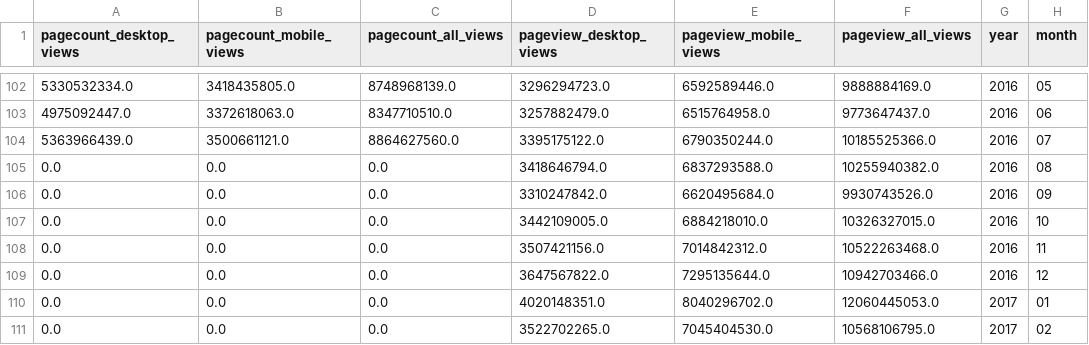
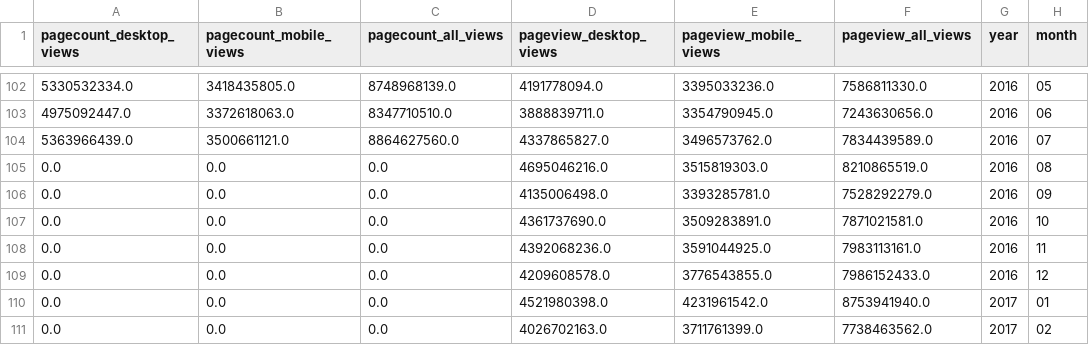
Before and after one commit to NalaniKai/data-512, a CSV file: data-512-a1/en-wikipedia_traffic_200801-202008.csv, drawn as a sheet; only a part is shown, gaps mark what is left out; the diff covers the shown part only.

```diff
--- a/data-512-a1/en-wikipedia_traffic_200801-202008.csv
+++ b/data-512-a1/en-wikipedia_traffic_200801-202008.csv
@@ -102,10 +102,10 @@ pagecount_desktop_views,pagecount_mobile_views,pagecount_all_views,pageview_desk
-5330532334.0,3418435805.0,8748968139.0,3296294723.0,6592589446.0,9888884169.0,2016,05
-4975092447.0,3372618063.0,8347710510.0,3257882479.0,6515764958.0,9773647437.0,2016,06
-5363966439.0,3500661121.0,8864627560.0,3395175122.0,6790350244.0,10185525366.0,2016,07
-0.0,0.0,0.0,3418646794.0,6837293588.0,10255940382.0,2016,08
-0.0,0.0,0.0,3310247842.0,6620495684.0,9930743526.0,2016,09
-0.0,0.0,0.0,3442109005.0,6884218010.0,10326327015.0,2016,10
-0.0,0.0,0.0,3507421156.0,7014842312.0,10522263468.0,2016,11
-0.0,0.0,0.0,3647567822.0,7295135644.0,10942703466.0,2016,12
-0.0,0.0,0.0,4020148351.0,8040296702.0,12060445053.0,2017,01
-0.0,0.0,0.0,3522702265.0,7045404530.0,10568106795.0,2017,02
+5330532334.0,3418435805.0,8748968139.0,4191778094.0,3395033236.0,7586811330.0,2016,05
+4975092447.0,3372618063.0,8347710510.0,3888839711.0,3354790945.0,7243630656.0,2016,06
+5363966439.0,3500661121.0,8864627560.0,4337865827.0,3496573762.0,7834439589.0,2016,07
+0.0,0.0,0.0,4695046216.0,3515819303.0,8210865519.0,2016,08
+0.0,0.0,0.0,4135006498.0,3393285781.0,7528292279.0,2016,09
+0.0,0.0,0.0,4361737690.0,3509283891.0,7871021581.0,2016,10
+0.0,0.0,0.0,4392068236.0,3591044925.0,7983113161.0,2016,11
+0.0,0.0,0.0,4209608578.0,3776543855.0,7986152433.0,2016,12
+0.0,0.0,0.0,4521980398.0,4231961542.0,8753941940.0,2017,01
+0.0,0.0,0.0,4026702163.0,3711761399.0,7738463562.0,2017,02
```
Also changed, not shown: 156 edited cells elsewhere in this file, 6 other files.
